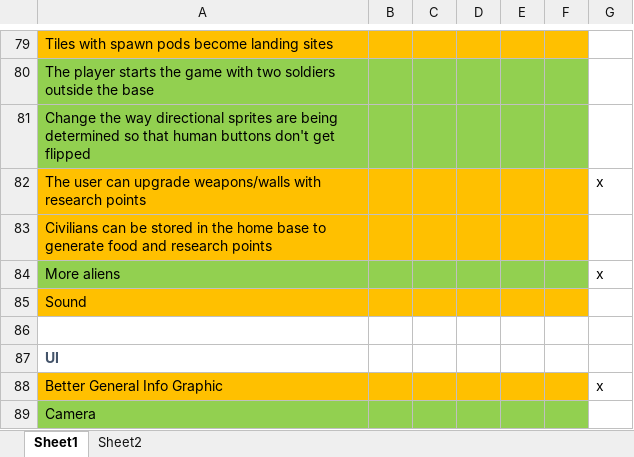
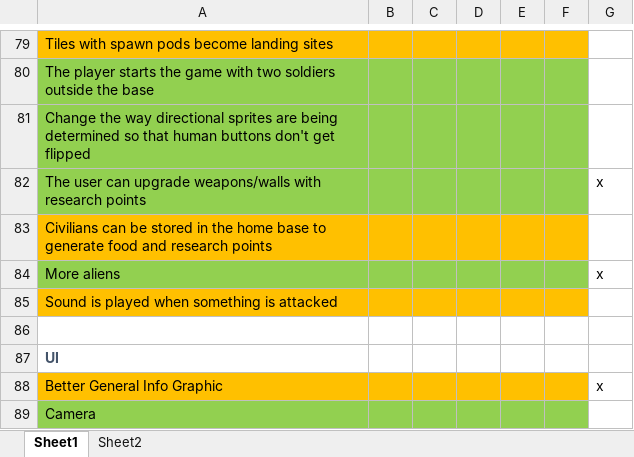
Before and after one commit to MizunoPK/Shiva, an Excel workbook: Production Documents/To-Do.xlsx, sheet Sheet1, drawn as a sheet; only a part is shown, gaps mark what is left out; values as stored, in another font and other column widths than the file's, no borders; the diff names each change by its address in the sheet, - before the commit and + after, or states it on an @@ line.

Commit message:
working on sound effects

```diff
--- a/Production Documents/To-Do.xlsx (sheet Sheet1)
+++ b/Production Documents/To-Do.xlsx (sheet Sheet1)
-A82:F82 fill: #FFC000
+A82:F82 fill: #92D050
-A85: Sound
+A85: Sound is played when something is attacked
```
Also changed, not shown: 47 other files.
